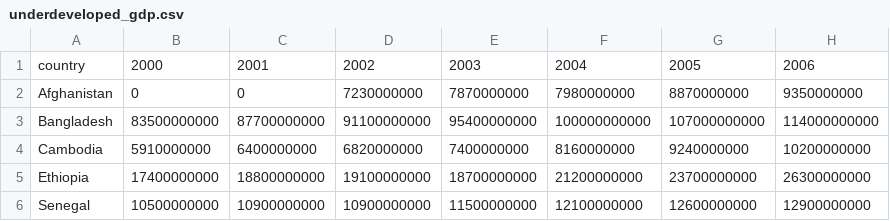
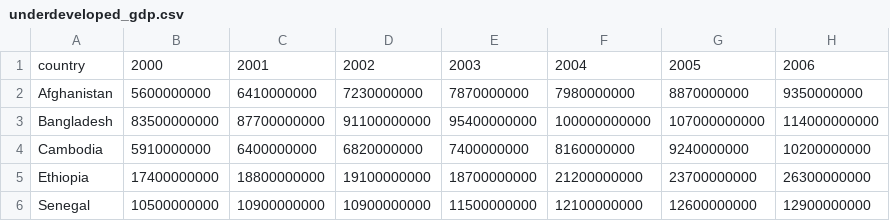
Before and after one commit to au-jr/Group-3-Project-3, a CSV file: data/clean_data/gdpUSD/csv/underdeveloped_gdp.csv, drawn as a sheet; only a part is shown; the diff names each change by its address in the sheet, - before the commit and + after, or states it on an @@ line.

Commit message:
fixed Afghanistan nan values for GDP. Commented code

```diff
--- a/data/clean_data/gdpUSD/csv/underdeveloped_gdp.csv
+++ b/data/clean_data/gdpUSD/csv/underdeveloped_gdp.csv
-B2: 0
+B2: 5600000000
-C2: 0
+C2: 6410000000
```
Also changed, not shown: 2 other files.
